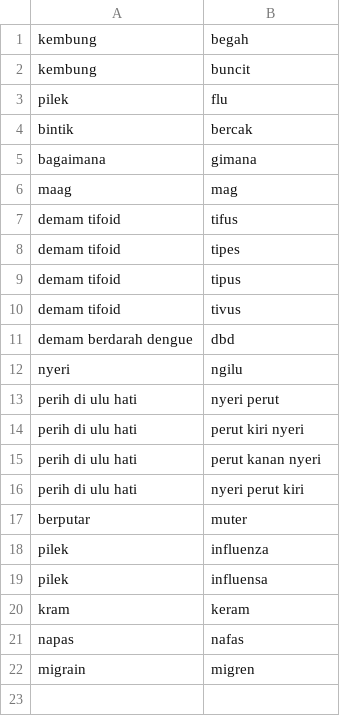
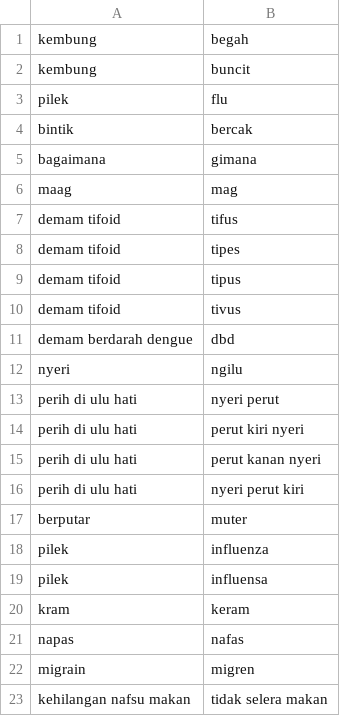
Before and after one commit to arviantiyulia/gosehat_heroku, a CSV file: file/sinonim.csv, drawn as a sheet; the diff names each change by its address in the sheet, - before the commit and + after, or states it on an @@ line.

```diff
--- a/file/sinonim.csv
+++ b/file/sinonim.csv
+row 23: kehilangan nafsu makan | tidak selera makan
```
Also changed, not shown: file/konjungsi.csv, file/konjungsi_info.csv, 3 other files.
